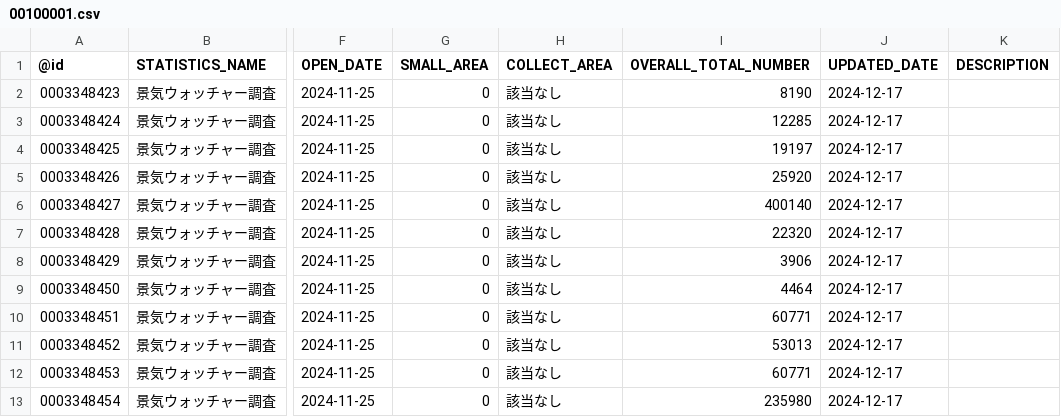
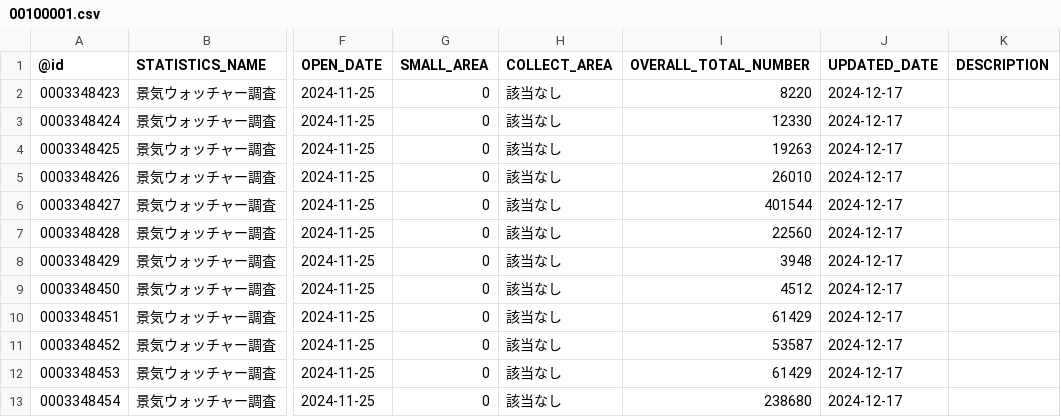
Before and after one commit to tsutomu-nagano/statibyte, a CSV file: resource/table/00100001.csv, drawn as a sheet; only a part is shown, gaps mark what is left out; the diff names each change by its address in the sheet, - before the commit and + after, or states it on an @@ line.

```diff
--- a/resource/table/00100001.csv
+++ b/resource/table/00100001.csv
-I2 (OVERALL_TOTAL_NUMBER): 8190
+I2 (OVERALL_TOTAL_NUMBER): 8220
-I3 (OVERALL_TOTAL_NUMBER): 12285
+I3 (OVERALL_TOTAL_NUMBER): 12330
-I4 (OVERALL_TOTAL_NUMBER): 19197
+I4 (OVERALL_TOTAL_NUMBER): 19263
-I5 (OVERALL_TOTAL_NUMBER): 25920
+I5 (OVERALL_TOTAL_NUMBER): 26010
-I6 (OVERALL_TOTAL_NUMBER): 400140
+I6 (OVERALL_TOTAL_NUMBER): 401544
-I7 (OVERALL_TOTAL_NUMBER): 22320
+I7 (OVERALL_TOTAL_NUMBER): 22560
-I8 (OVERALL_TOTAL_NUMBER): 3906
+I8 (OVERALL_TOTAL_NUMBER): 3948
-I9 (OVERALL_TOTAL_NUMBER): 4464
+I9 (OVERALL_TOTAL_NUMBER): 4512
-I10 (OVERALL_TOTAL_NUMBER): 60771
+I10 (OVERALL_TOTAL_NUMBER): 61429
-I11 (OVERALL_TOTAL_NUMBER): 53013
+I11 (OVERALL_TOTAL_NUMBER): 53587
-I12 (OVERALL_TOTAL_NUMBER): 60771
+I12 (OVERALL_TOTAL_NUMBER): 61429
-I13 (OVERALL_TOTAL_NUMBER): 235980
+I13 (OVERALL_TOTAL_NUMBER): 238680
```
Also changed, not shown: resource/table/00200523.csv, resource/table/00200573.csv, 5 other files.
